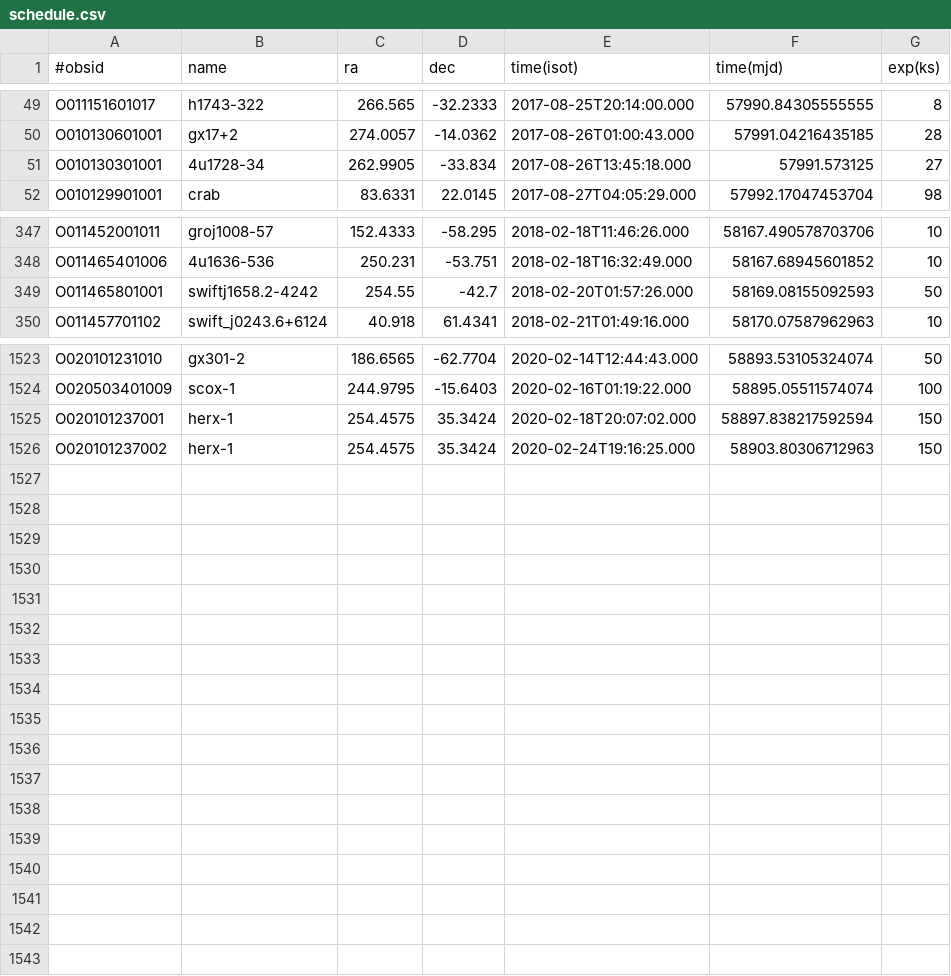
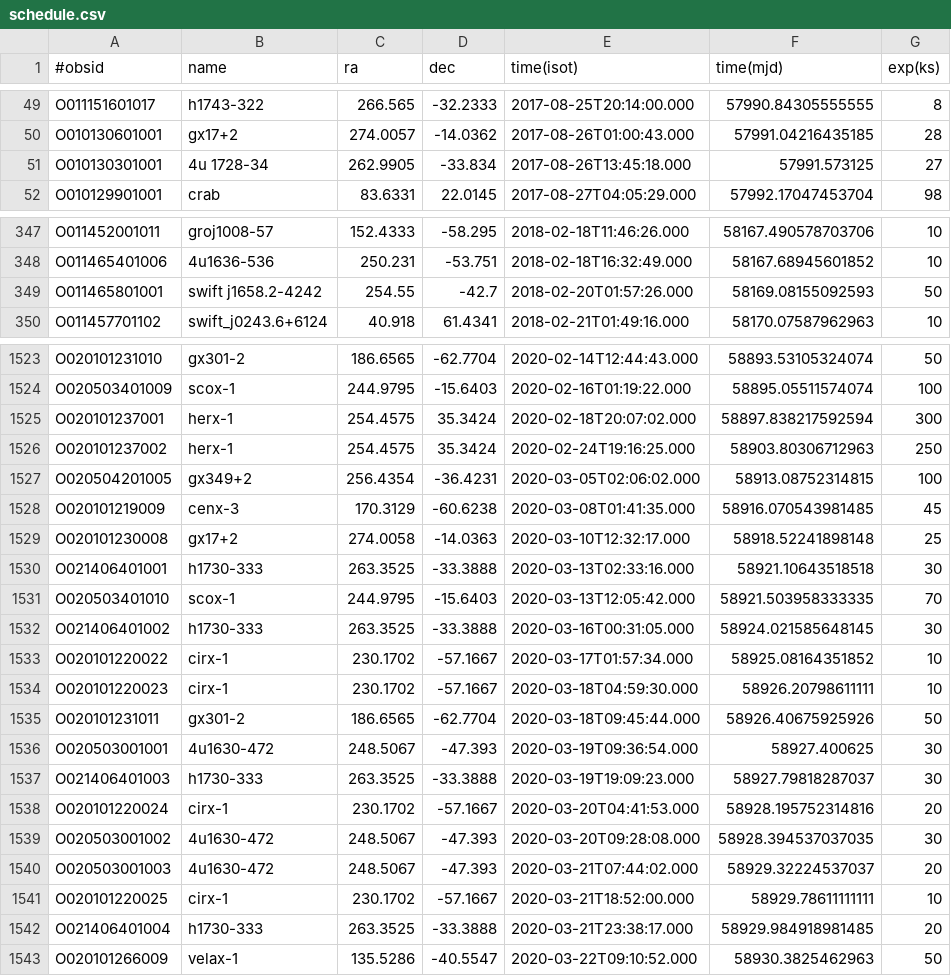
Before and after one commit to drzchang/hxmt, a CSV file: schedule.csv, drawn as a sheet; only a part is shown, gaps mark what is left out; the diff covers the shown part only.

```diff
--- a/schedule.csv
+++ b/schedule.csv
@@ -50,3 +50,3 @@ O011151601017,h1743-322,266.565,-32.2333,2017-08-25T20:14:00.000,57990.843055555
 O010130601001,gx17+2,274.0057,-14.0362,2017-08-26T01:00:43.000,57991.04216435185,28
-O010130301001,4u1728-34,262.9905,-33.834,2017-08-26T13:45:18.000,57991.573125,27
+O010130301001,4u 1728-34,262.9905,-33.834,2017-08-26T13:45:18.000,57991.573125,27
 O010129901001,crab,83.6331,22.0145,2017-08-27T04:05:29.000,57992.17047453704,98
@@ -348,3 +348,3 @@ O011452001011,groj1008-57,152.4333,-58.295,2018-02-18T11:46:26.000,58167.4905787
 O011465401006,4u1636-536,250.231,-53.751,2018-02-18T16:32:49.000,58167.68945601852,10
-O011465801001,swiftj1658.2-4242,254.55,-42.7,2018-02-20T01:57:26.000,58169.08155092593,50
+O011465801001,swift j1658.2-4242,254.55,-42.7,2018-02-20T01:57:26.000,58169.08155092593,50
 O011457701102,swift_j0243.6+6124,40.918,61.4341,2018-02-21T01:49:16.000,58170.07587962963,10
@@ -1524,3 +1524,20 @@ O020101231010,gx301-2,186.6565,-62.7704,2020-02-14T12:44:43.000,58893.5310532407
 O020503401009,scox-1,244.9795,-15.6403,2020-02-16T01:19:22.000,58895.05511574074,100
-O020101237001,herx-1,254.4575,35.3424,2020-02-18T20:07:02.000,58897.838217592594,150
-O020101237002,herx-1,254.4575,35.3424,2020-02-24T19:16:25.000,58903.80306712963,150
+O020101237001,herx-1,254.4575,35.3424,2020-02-18T20:07:02.000,58897.838217592594,300
+O020101237002,herx-1,254.4575,35.3424,2020-02-24T19:16:25.000,58903.80306712963,250
+O020504201005,gx349+2,256.4354,-36.4231,2020-03-05T02:06:02.000,58913.08752314815,100
+O020101219009,cenx-3,170.3129,-60.6238,2020-03-08T01:41:35.000,58916.070543981485,45
+O020101230008,gx17+2,274.0058,-14.0363,2020-03-10T12:32:17.000,58918.52241898148,25
+O021406401001,h1730-333,263.3525,-33.3888,2020-03-13T02:33:16.000,58921.10643518518,30
+O020503401010,scox-1,244.9795,-15.6403,2020-03-13T12:05:42.000,58921.503958333335,70
+O021406401002,h1730-333,263.3525,-33.3888,2020-03-16T00:31:05.000,58924.021585648145,30
+O020101220022,cirx-1,230.1702,-57.1667,2020-03-17T01:57:34.000,58925.08164351852,10
+O020101220023,cirx-1,230.1702,-57.1667,2020-03-18T04:59:30.000,58926.20798611111,10
+O020101231011,gx301-2,186.6565,-62.7704,2020-03-18T09:45:44.000,58926.40675925926,50
+O020503001001,4u1630-472,248.5067,-47.393,2020-03-19T09:36:54.000,58927.400625,30
+O021406401003,h1730-333,263.3525,-33.3888,2020-03-19T19:09:23.000,58927.79818287037,30
+O020101220024,cirx-1,230.1702,-57.1667,2020-03-20T04:41:53.000,58928.195752314816,20
+O020503001002,4u1630-472,248.5067,-47.393,2020-03-20T09:28:08.000,58928.394537037035,30
+O020503001003,4u1630-472,248.5067,-47.393,2020-03-21T07:44:02.000,58929.32224537037,20
+O020101220025,cirx-1,230.1702,-57.1667,2020-03-21T18:52:00.000,58929.78611111111,10
+O021406401004,h1730-333,263.3525,-33.3888,2020-03-21T23:38:17.000,58929.984918981485,20
+O020101266009,velax-1,135.5286,-40.5547,2020-03-22T09:10:52.000,58930.3825462963,50
```
Also changed, not shown: 58 edited cells elsewhere in this file, 2 other files.
